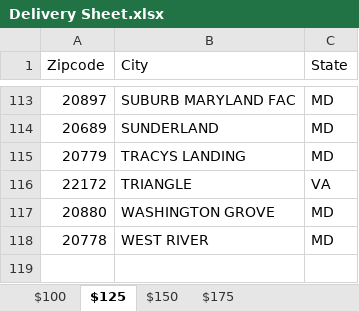
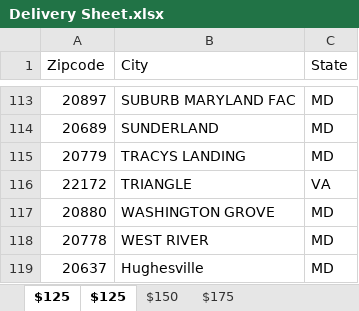
Before and after one commit to animeshnandan/CAA-DC-Delivery-Quote, an Excel workbook: Delivery Sheet.xlsx, sheet $125, drawn as a sheet; only a part is shown, gaps mark what is left out; values as stored, in another font and other column widths than the file's, no borders; the diff names each change by its address in the sheet, - before the commit and + after, or states it on an @@ line.

```diff
--- a/Delivery Sheet.xlsx (sheet $125)
+++ b/Delivery Sheet.xlsx (sheet $125)
-sheet tab: $100
@@ sheet tab order changed: $125 | $125 | $150 | $175 @@
+row 119: 20637 | Hughesville | MD
```
